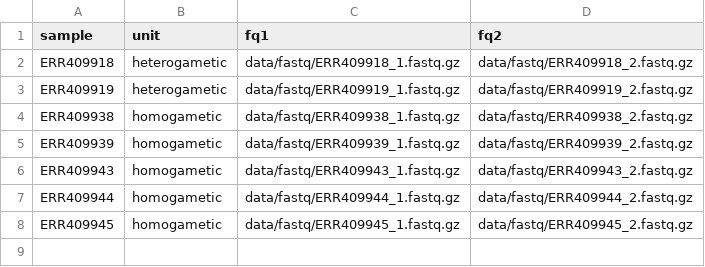
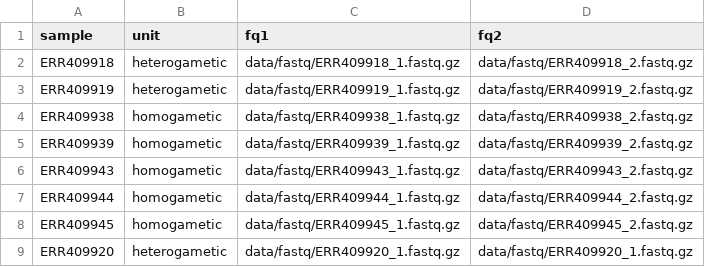
Before and after one commit to hsigeman/findZX, a TSV file: config/Manuscript_data/Pogona_vitticeps_units.tsv, drawn as a sheet.

```diff
--- a/config/Manuscript_data/Pogona_vitticeps_units.tsv
+++ b/config/Manuscript_data/Pogona_vitticeps_units.tsv
@@ -8 +8,2 @@ ERR409944	homogametic	data/fastq/ERR409944_1.fastq.gz	data/fastq/ERR409944_2.fas
 ERR409945	homogametic	data/fastq/ERR409945_1.fastq.gz	data/fastq/ERR409945_2.fastq.gz
+ERR409920	heterogametic	data/fastq/ERR409920_1.fastq.gz	data/fastq/ERR409920_1.fastq.gz
```
Also changed, not shown: 1 other file.
